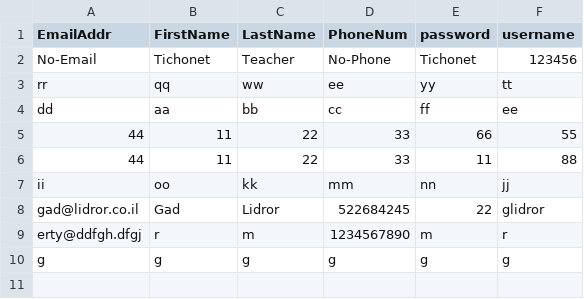
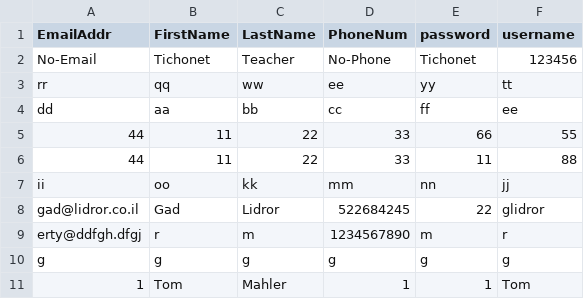
Before and after one commit to roymahler/RoyWebProject2_alternative, a CSV file: RoyWebProject2_alternative/RoyWebProject2_alternative/static/Data/users.csv, drawn as a sheet; the diff names each change by its address in the sheet, - before the commit and + after, or states it on an @@ line.

Commit message:
Minor Typo

```diff
--- a/RoyWebProject2_alternative/RoyWebProject2_alternative/static/Data/users.csv
+++ b/RoyWebProject2_alternative/RoyWebProject2_alternative/static/Data/users.csv
+row 11: 1 | Tom | Mahler | 1 | 1 | Tom
```
Also changed, not shown: 1 other file.
